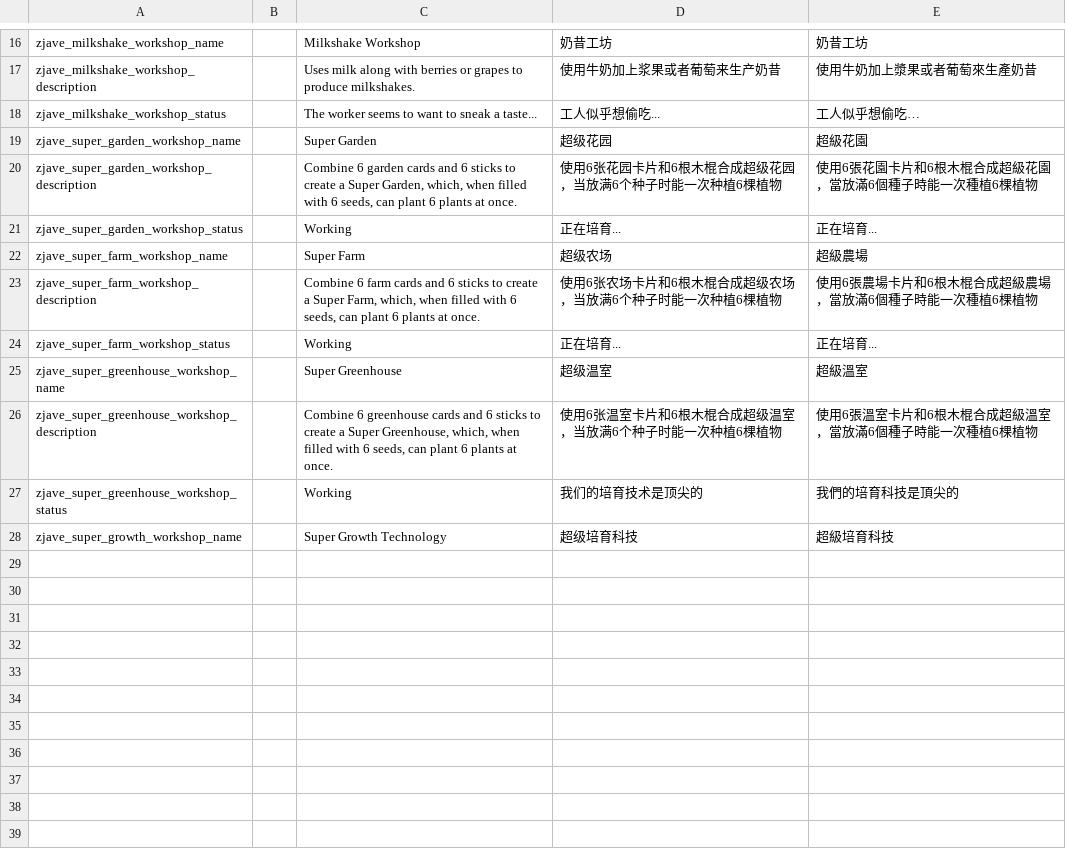
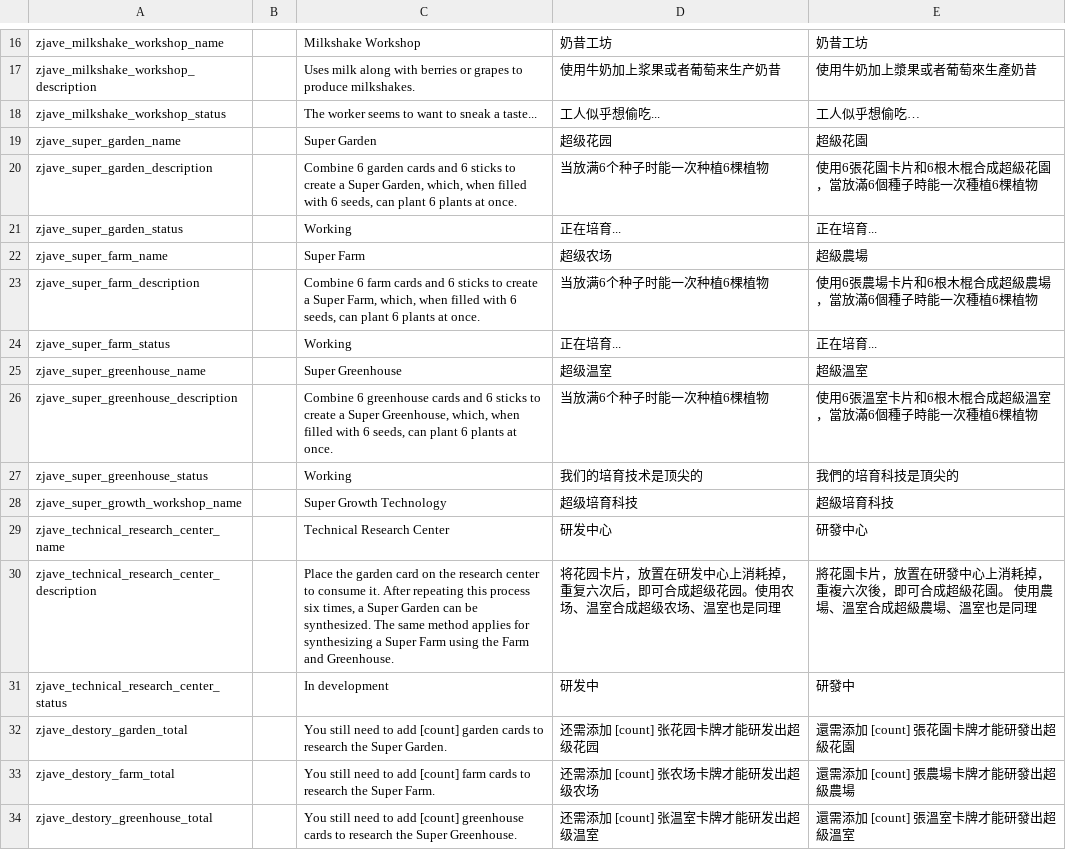
Before and after one commit to zoujiawei6/stackland-plus, a TSV file: localization.tsv, drawn as a sheet; only a part is shown, gaps mark what is left out.

```diff
--- a/localization.tsv
+++ b/localization.tsv
@@ -18,11 +18,17 @@ zjave_milkshake_workshop_description		Uses milk along with berries or grapes to
 zjave_milkshake_workshop_status		The worker seems to want to sneak a taste...	工人似乎想偷吃...	工人似乎想偷吃…
-zjave_super_garden_workshop_name		Super Garden	超级花园	超級花園
-zjave_super_garden_workshop_description		Combine 6 garden cards and 6 sticks to create a Super Garden, which, when filled with 6 seeds, can plant 6 plants at once.	使用6张花园卡片和6根木棍合成超级花园，当放满6个种子时能一次种植6棵植物	使用6張花園卡片和6根木棍合成超級花園，當放滿6個種子時能一次種植6棵植物
-zjave_super_garden_workshop_status		Working	正在培育...	正在培育...
-zjave_super_farm_workshop_name		Super Farm	超级农场	超級農場
-zjave_super_farm_workshop_description		Combine 6 farm cards and 6 sticks to create a Super Farm, which, when filled with 6 seeds, can plant 6 plants at once.	使用6张农场卡片和6根木棍合成超级农场，当放满6个种子时能一次种植6棵植物	使用6張農場卡片和6根木棍合成超級農場，當放滿6個種子時能一次種植6棵植物
-zjave_super_farm_workshop_status		Working	正在培育...	正在培育...
-zjave_super_greenhouse_workshop_name		Super Greenhouse	超级温室	超級溫室
-zjave_super_greenhouse_workshop_description		Combine 6 greenhouse cards and 6 sticks to create a Super Greenhouse, which, when filled with 6 seeds, can plant 6 plants at once.	使用6张温室卡片和6根木棍合成超级温室，当放满6个种子时能一次种植6棵植物	使用6張溫室卡片和6根木棍合成超級溫室，當放滿6個種子時能一次種植6棵植物
-zjave_super_greenhouse_workshop_status		Working	我们的培育技术是顶尖的	我們的培育科技是頂尖的
+zjave_super_garden_name		Super Garden	超级花园	超級花園
+zjave_super_garden_description		Combine 6 garden cards and 6 sticks to create a Super Garden, which, when filled with 6 seeds, can plant 6 plants at once.	当放满6个种子时能一次种植6棵植物	使用6張花園卡片和6根木棍合成超級花園，當放滿6個種子時能一次種植6棵植物
+zjave_super_garden_status		Working	正在培育...	正在培育...
+zjave_super_farm_name		Super Farm	超级农场	超級農場
+zjave_super_farm_description		Combine 6 farm cards and 6 sticks to create a Super Farm, which, when filled with 6 seeds, can plant 6 plants at once.	当放满6个种子时能一次种植6棵植物	使用6張農場卡片和6根木棍合成超級農場，當放滿6個種子時能一次種植6棵植物
+zjave_super_farm_status		Working	正在培育...	正在培育...
+zjave_super_greenhouse_name		Super Greenhouse	超级温室	超級溫室
+zjave_super_greenhouse_description		Combine 6 greenhouse cards and 6 sticks to create a Super Greenhouse, which, when filled with 6 seeds, can plant 6 plants at once.	当放满6个种子时能一次种植6棵植物	使用6張溫室卡片和6根木棍合成超級溫室，當放滿6個種子時能一次種植6棵植物
+zjave_super_greenhouse_status		Working	我们的培育技术是顶尖的	我們的培育科技是頂尖的
 zjave_super_growth_workshop_name		Super Growth Technology	超级培育科技	超級培育科技
+zjave_technical_research_center_name		Technical Research Center	研发中心	研發中心
+zjave_technical_research_center_description		Place the garden card on the research center to consume it. After repeating this process six times, a Super Garden can be synthesized. The same method applies for synthesizing a Super Farm using the Farm and Greenhouse.	将花园卡片，放置在研发中心上消耗掉，重复六次后，即可合成超级花园。使用农场、温室合成超级农场、温室也是同理	將花園卡片，放置在研發中心上消耗掉，重複六次後，即可合成超級花園。 使用農場、溫室合成超級農場、溫室也是同理
+zjave_technical_research_center_status		In development	研发中	研發中
+zjave_destory_garden_total		You still need to add [count] garden cards to research the Super Garden.	还需添加 [count] 张花园卡牌才能研发出超级花园	還需添加 [count] 張花園卡牌才能研發出超級花園
+zjave_destory_farm_total		You still need to add [count] farm cards to research the Super Farm.	还需添加 [count] 张农场卡牌才能研发出超级农场	還需添加 [count] 張農場卡牌才能研發出超級農場
+zjave_destory_greenhouse_total		You still need to add [count] greenhouse cards to research the Super Greenhouse.	还需添加 [count] 张温室卡牌才能研发出超级温室	還需添加 [count] 張溫室卡牌才能研發出超級溫室
```
Also changed, not shown: 12 other files.
